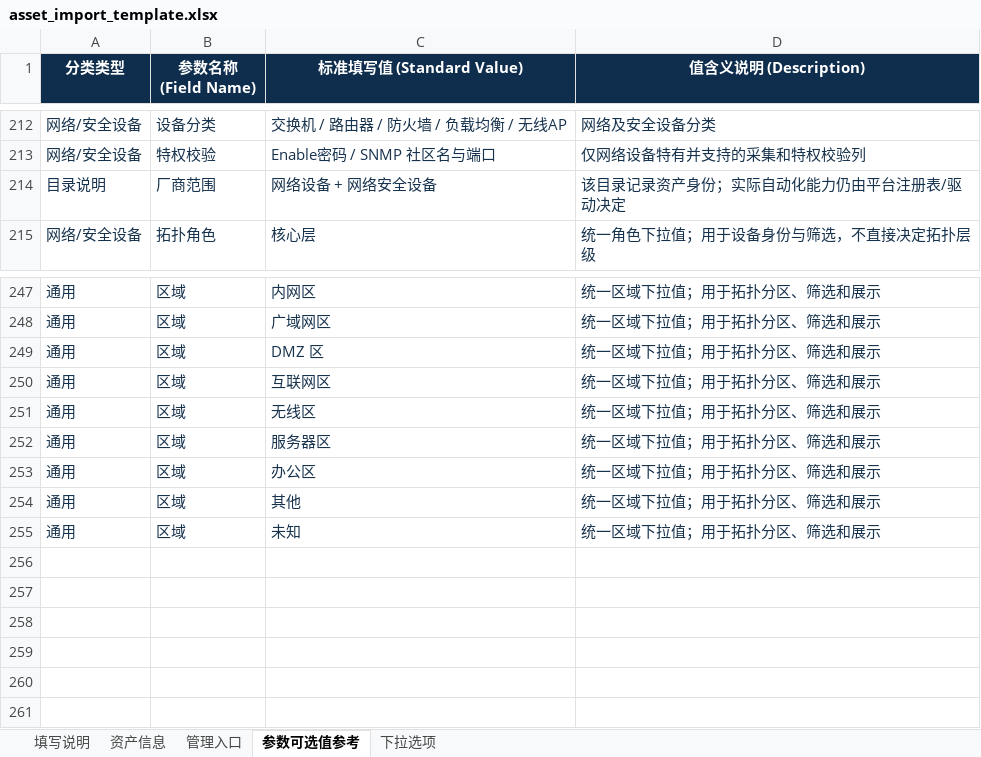
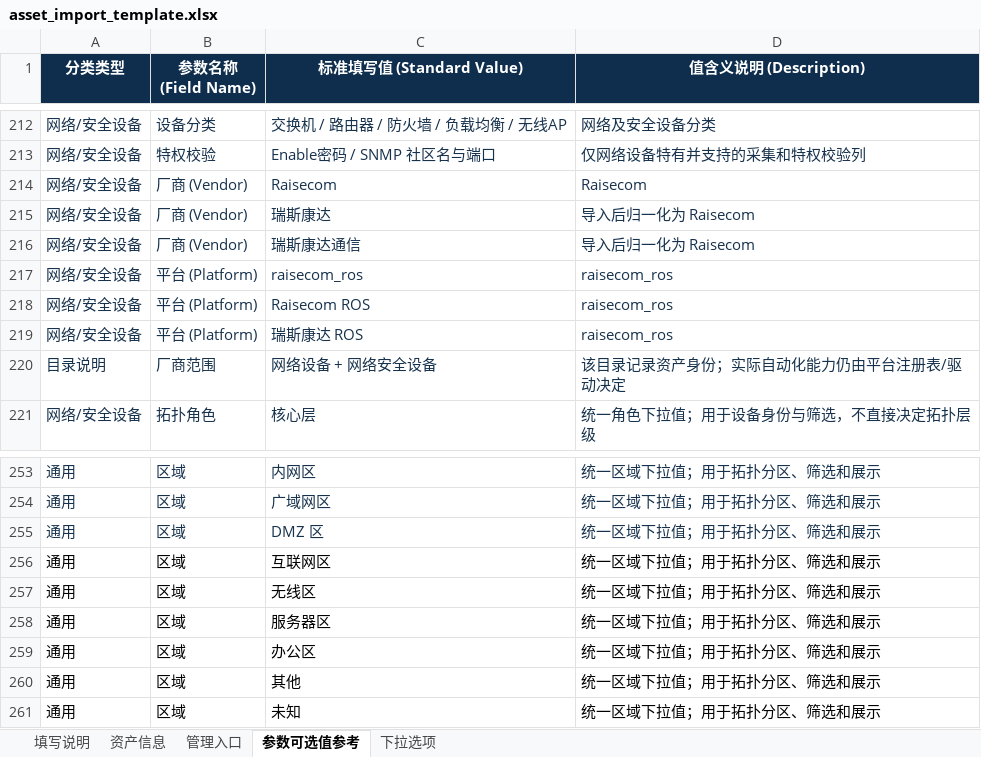
Before and after one commit to libing28390-sketch/Release-netops, an Excel workbook: public/templates/asset_import_template.xlsx, sheet 参数可选值参考, drawn as a sheet; only a part is shown, gaps mark what is left out; values as stored, in another font and other column widths than the file's, no borders; addresses are those after the commit; the diff names each change by its address in the sheet, - before the commit and + after, or states it on an @@ line.

Commit message:
fix(network): make Raisecom migration and import template idempotent

```diff
--- a/public/templates/asset_import_template.xlsx (sheet 参数可选值参考)
+++ b/public/templates/asset_import_template.xlsx (sheet 参数可选值参考)
+row 214: 网络/安全设备 | 厂商 (Vendor) | Raisecom | Raisecom
+row 215: 网络/安全设备 | 厂商 (Vendor) | 瑞斯康达 | 导入后归一化为 Raisecom
+row 216: 网络/安全设备 | 厂商 (Vendor) | 瑞斯康达通信 | 导入后归一化为 Raisecom
+row 217: 网络/安全设备 | 平台 (Platform) | raisecom_ros | raisecom_ros
+row 218: 网络/安全设备 | 平台 (Platform) | Raisecom ROS | raisecom_ros
+row 219: 网络/安全设备 | 平台 (Platform) | 瑞斯康达 ROS | raisecom_ros
-A256:D261 text colour: #17324D
+A256:D261 text colour: black
```
Also changed, not shown: 2 other files.
